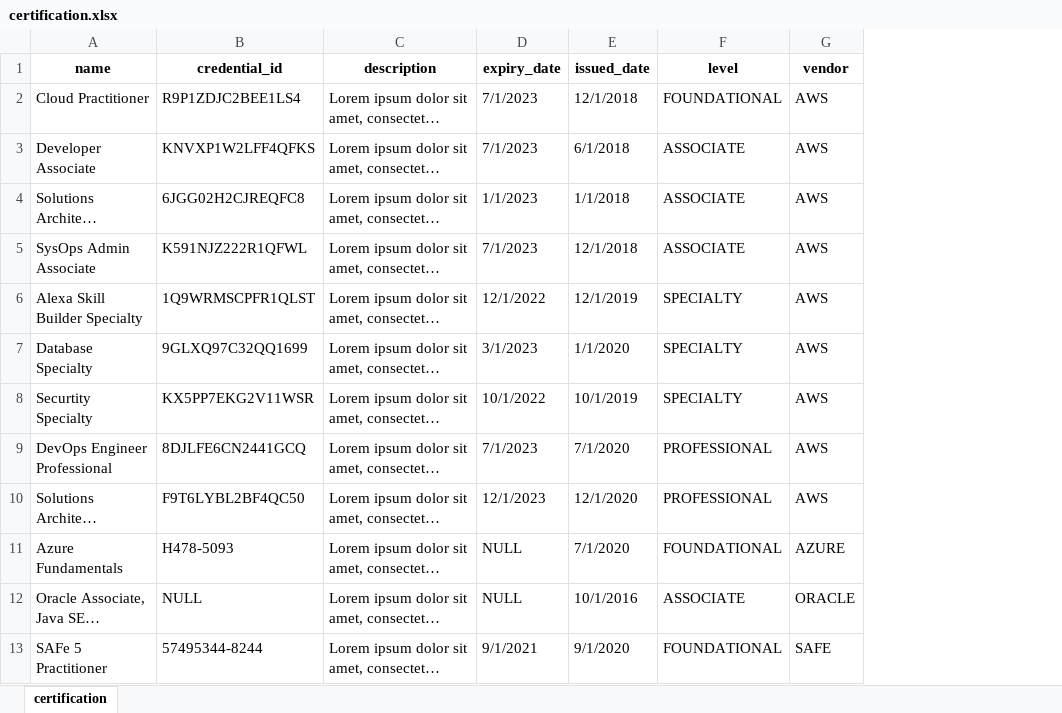
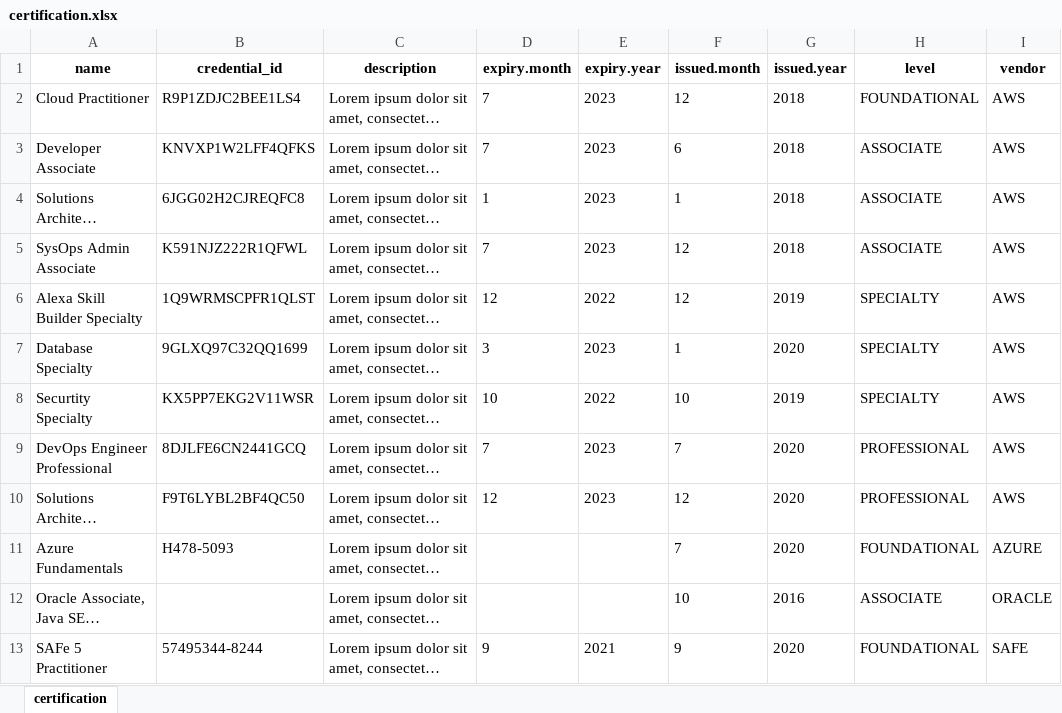
Before and after one commit to wheeleruniverse/multicloud-resume, an Excel workbook: data/xlsx/certification.xlsx, sheet certification, drawn as a sheet; long unchanged cells end in …; values as stored, in another font and other column widths than the file's, no borders; removed rows and columns are numbered as before the commit, all else as after; the diff names each change by its address in the sheet, - before the commit and + after, or states it on an @@ line.

Commit message:
Java for Experience, Certification Model Changes, JSON and XLSX Data

```diff
--- a/data/xlsx/certification.xlsx (sheet certification)
+++ b/data/xlsx/certification.xlsx (sheet certification)
-column D (expiry_date), rows 2-13: 7/1/2023 | 7/1/2023 | 1/1/2023 | 7/1/2023 | 12/1/2022 | 3/1/2023 | 10/1/2022 | 7/1/2023 | 12/1/2023 | NULL | NULL | 9/1/2021
-column E (issued_date), rows 2-13: 12/1/2018 | 6/1/2018 | 1/1/2018 | 12/1/2018 | 12/1/2019 | 1/1/2020 | 10/1/2019 | 7/1/2020 | 12/1/2020 | 7/1/2020 | 10/1/2016 | 9/1/2020
+column D (expiry.month), rows 2-13: 7 | 7 | 1 | 7 | 12 | 3 | 10 | 7 | 12 |  |  | 9
+column E (expiry.year), rows 2-13: 2023 | 2023 | 2023 | 2023 | 2022 | 2023 | 2022 | 2023 | 2023 |  |  | 2021
+column F (issued.month), rows 2-13: 12 | 6 | 1 | 12 | 12 | 1 | 10 | 7 | 12 | 7 | 10 | 9
+column G (issued.year), rows 2-13: 2018 | 2018 | 2018 | 2018 | 2019 | 2020 | 2019 | 2020 | 2020 | 2020 | 2016 | 2020
-B12 (credential_id): NULL
+B12 (credential_id): (empty)
```
Also changed, not shown: 13 other files.
